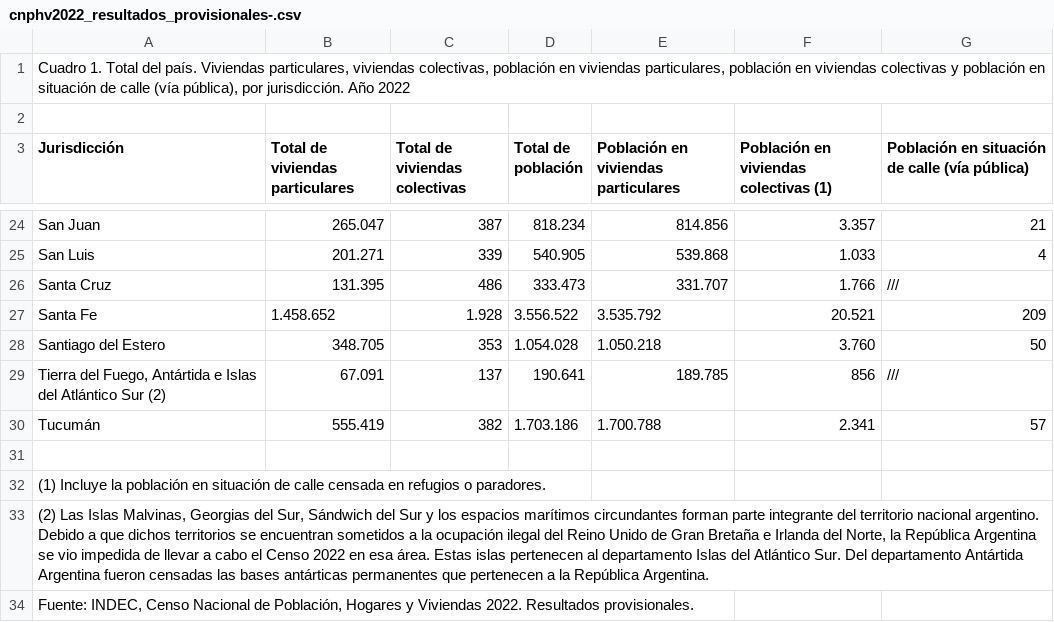
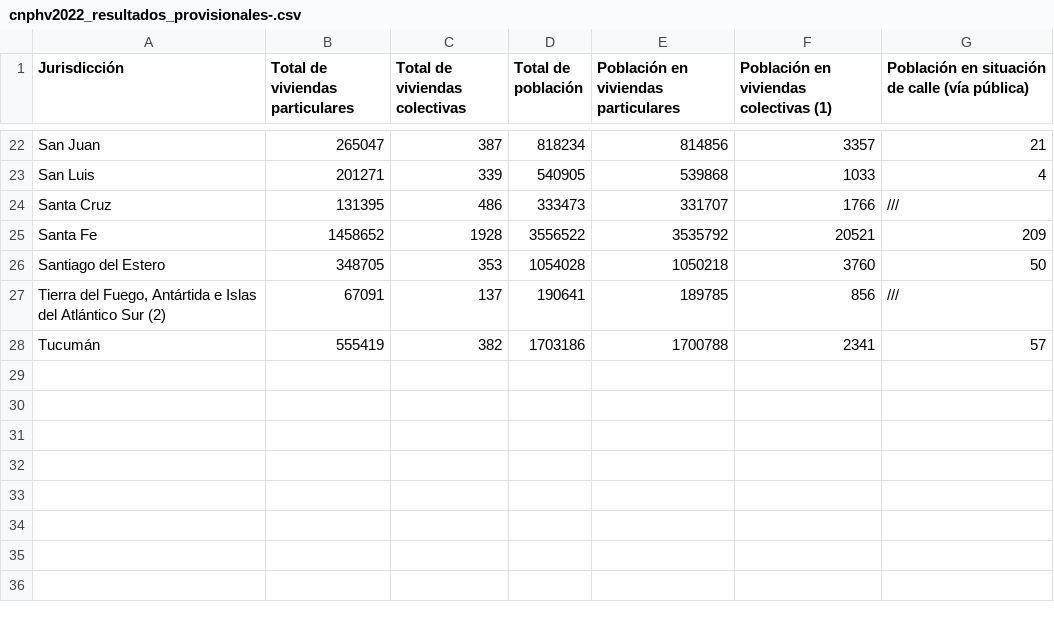
Before and after one commit to TabeSebastian/proyecto_final_henry_2, a CSV file: datasests/censo_nacional/cnphv2022_resultados_provisionales-.csv, drawn as a sheet; only a part is shown, gaps mark what is left out; removed rows and columns are numbered as before the commit, all else as after; the diff covers the shown part only; the diff names each change by its address in the sheet, - before the commit and + after, or states it on an @@ line.

```diff
--- a/datasests/censo_nacional/cnphv2022_resultados_provisionales-.csv
+++ b/datasests/censo_nacional/cnphv2022_resultados_provisionales-.csv
-row 1: Cuadro 1. Total del país. Viviendas particulares, viviendas colectivas, población en viviendas particulares, población en viviendas colectivas y población en situación de calle (vía pública), por jurisdicción. Año 2022
-row 2: (empty)
-B22 (Total de viviendas particulares): 265.047
+B22 (Total de viviendas particulares): 265047
-D22 (Total de población): 818.234
+D22 (Total de población): 818234
-E22: 814.856
+E22: 814856
-F22: 3.357
+F22: 3357
-B23 (Total de viviendas particulares): 201.271
+B23 (Total de viviendas particulares): 201271
-D23 (Total de población): 540.905
+D23 (Total de población): 540905
-E23: 539.868
+E23: 539868
-F23: 1.033
+F23: 1033
-B24 (Total de viviendas particulares): 131.395
+B24 (Total de viviendas particulares): 131395
-D24 (Total de población): 333.473
+D24 (Total de población): 333473
-E24: 331.707
+E24: 331707
-F24: 1.766
+F24: 1766
-B25 (Total de viviendas particulares): 1.458.652
+B25 (Total de viviendas particulares): 1458652
-C25 (Total de viviendas colectivas): 1.928
+C25 (Total de viviendas colectivas): 1928
-D25 (Total de población): 3.556.522
+D25 (Total de población): 3556522
-E25: 3.535.792
+E25: 3535792
-F25: 20.521
+F25: 20521
-B26 (Total de viviendas particulares): 348.705
+B26 (Total de viviendas particulares): 348705
-D26 (Total de población): 1.054.028
+D26 (Total de población): 1054028
-E26: 1.050.218
+E26: 1050218
-F26: 3.760
+F26: 3760
-B27 (Total de viviendas particulares): 67.091
+B27 (Total de viviendas particulares): 67091
-D27 (Total de población): 190.641
+D27 (Total de población): 190641
-E27: 189.785
+E27: 189785
-B28 (Total de viviendas particulares): 555.419
+B28 (Total de viviendas particulares): 555419
-D28 (Total de población): 1.703.186
+D28 (Total de población): 1703186
-E28: 1.700.788
+E28: 1700788
-F28: 2.341
+F28: 2341
-row 31: (empty)
-row 32: (1) Incluye la población en situación de calle censada en refugios o paradores.
-row 33: (2) Las Islas Malvinas, Georgias del Sur, Sándwich del Sur y los espacios marítimos circundantes forman parte integrante del territorio nacional argentino. Debido a que dichos territorios se encuentran sometidos a la ocupación ilegal del Reino Unido de Gran Bretaña e Irlanda del Norte, la República Argentina se vio impedida de llevar a cabo el Censo 2022 en esa área. Estas islas pertenecen al departamento Islas del Atlántico Sur. Del departamento Antártida Argentina fueron censadas las bases antárticas permanentes que pertenecen a la República Argentina.
-row 34: Fuente: INDEC, Censo Nacional de Población, Hogares y Viviendas 2022. Resultados provisionales.
```
Also changed, not shown: 89 edited cells elsewhere in this file, 3 other files.
